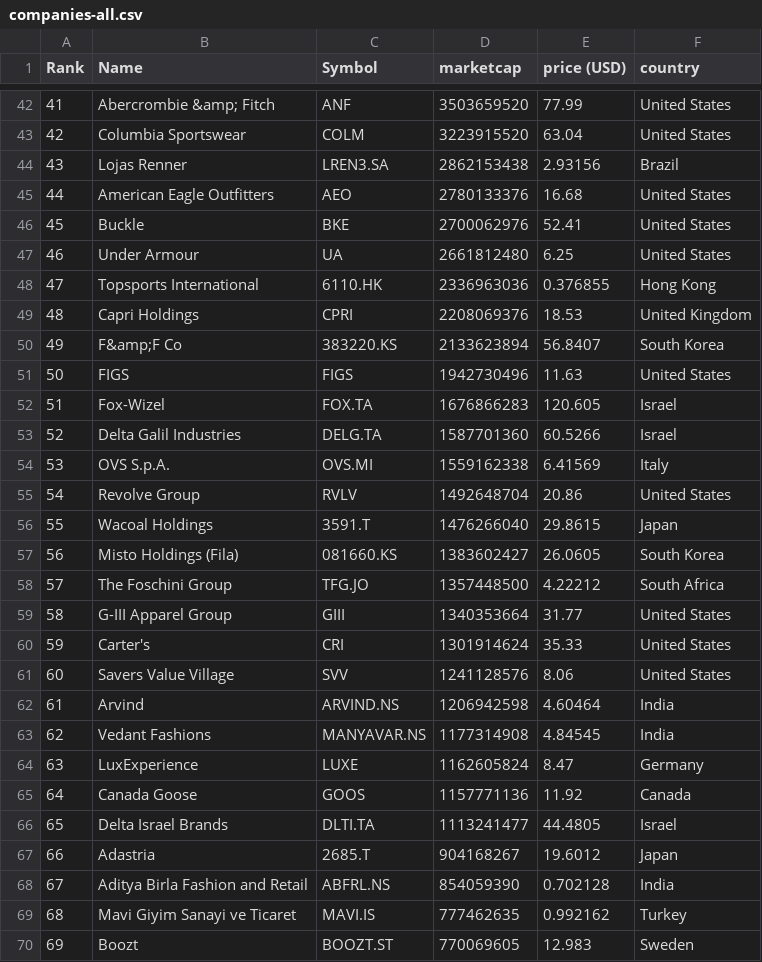
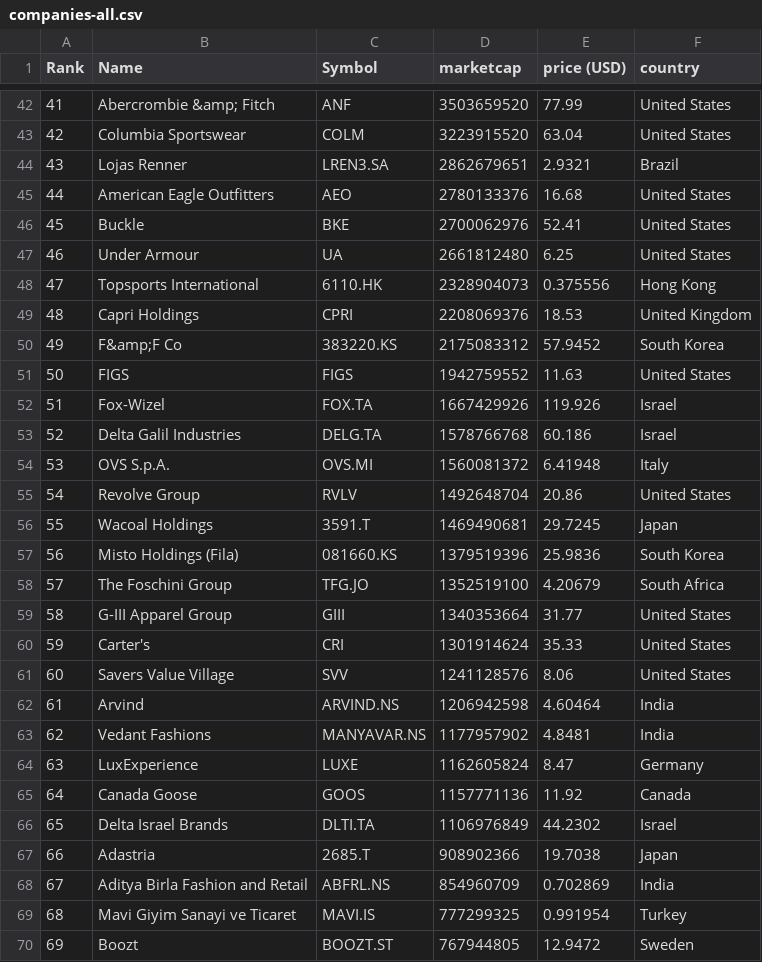
Before and after one commit to richdvarela/merida-june-6-2024, a CSV file: companies-all.csv, drawn as a sheet; only a part is shown, gaps mark what is left out; the diff covers the shown part only.

```diff
--- a/companies-all.csv
+++ b/companies-all.csv
@@ -43,3 +43,3 @@
 "42","Columbia Sportswear","COLM","3223915520","63.04","United States"
-"43","Lojas Renner","LREN3.SA","2862153438","2.93156","Brazil"
+"43","Lojas Renner","LREN3.SA","2862679651","2.9321","Brazil"
 "44","American Eagle Outfitters","AEO","2780133376","16.68","United States"
@@ -47,13 +47,13 @@
 "46","Under Armour","UA","2661812480","6.25","United States"
-"47","Topsports International","6110.HK","2336963036","0.376855","Hong Kong"
+"47","Topsports International","6110.HK","2328904073","0.375556","Hong Kong"
 "48","Capri Holdings","CPRI","2208069376","18.53","United Kingdom"
-"49","F&amp;F Co","383220.KS","2133623894","56.8407","South Korea"
-"50","FIGS","FIGS","1942730496","11.63","United States"
-"51","Fox-Wizel","FOX.TA","1676866283","120.605","Israel"
-"52","Delta Galil Industries","DELG.TA","1587701360","60.5266","Israel"
-"53","OVS S.p.A.","OVS.MI","1559162338","6.41569","Italy"
+"49","F&amp;F Co","383220.KS","2175083312","57.9452","South Korea"
+"50","FIGS","FIGS","1942759552","11.63","United States"
+"51","Fox-Wizel","FOX.TA","1667429926","119.926","Israel"
+"52","Delta Galil Industries","DELG.TA","1578766768","60.186","Israel"
+"53","OVS S.p.A.","OVS.MI","1560081372","6.41948","Italy"
 "54","Revolve Group","RVLV","1492648704","20.86","United States"
-"55","Wacoal Holdings","3591.T","1476266040","29.8615","Japan"
-"56","Misto Holdings (Fila)","081660.KS","1383602427","26.0605","South Korea"
-"57","The Foschini Group","TFG.JO","1357448500","4.22212","South Africa"
+"55","Wacoal Holdings","3591.T","1469490681","29.7245","Japan"
+"56","Misto Holdings (Fila)","081660.KS","1379519396","25.9836","South Korea"
+"57","The Foschini Group","TFG.JO","1352519100","4.20679","South Africa"
 "58","G-III Apparel Group","GIII","1340353664","31.77","United States"
@@ -62,9 +62,9 @@
 "61","Arvind","ARVIND.NS","1206942598","4.60464","India"
-"62","Vedant Fashions","MANYAVAR.NS","1177314908","4.84545","India"
+"62","Vedant Fashions","MANYAVAR.NS","1177957902","4.8481","India"
 "63","LuxExperience","LUXE","1162605824","8.47","Germany"
 "64","Canada Goose","GOOS","1157771136","11.92","Canada"
-"65","Delta Israel Brands","DLTI.TA","1113241477","44.4805","Israel"
-"66","Adastria","2685.T","904168267","19.6012","Japan"
-"67","Aditya Birla Fashion and Retail","ABFRL.NS","854059390","0.702128","India"
-"68","Mavi Giyim Sanayi ve Ticaret","MAVI.IS","777462635","0.992162","Turkey"
-"69","Boozt","BOOZT.ST","770069605","12.983","Sweden"
+"65","Delta Israel Brands","DLTI.TA","1106976849","44.2302","Israel"
+"66","Adastria","2685.T","908902366","19.7038","Japan"
+"67","Aditya Birla Fashion and Retail","ABFRL.NS","854960709","0.702869","India"
+"68","Mavi Giyim Sanayi ve Ticaret","MAVI.IS","777299325","0.991954","Turkey"
+"69","Boozt","BOOZT.ST","767944805","12.9472","Sweden"
```
Also changed, not shown: 1 added row, 1 removed row and 127 edited cells elsewhere in this file, companies_france.csv, companies_germany.csv, 1 other file.
